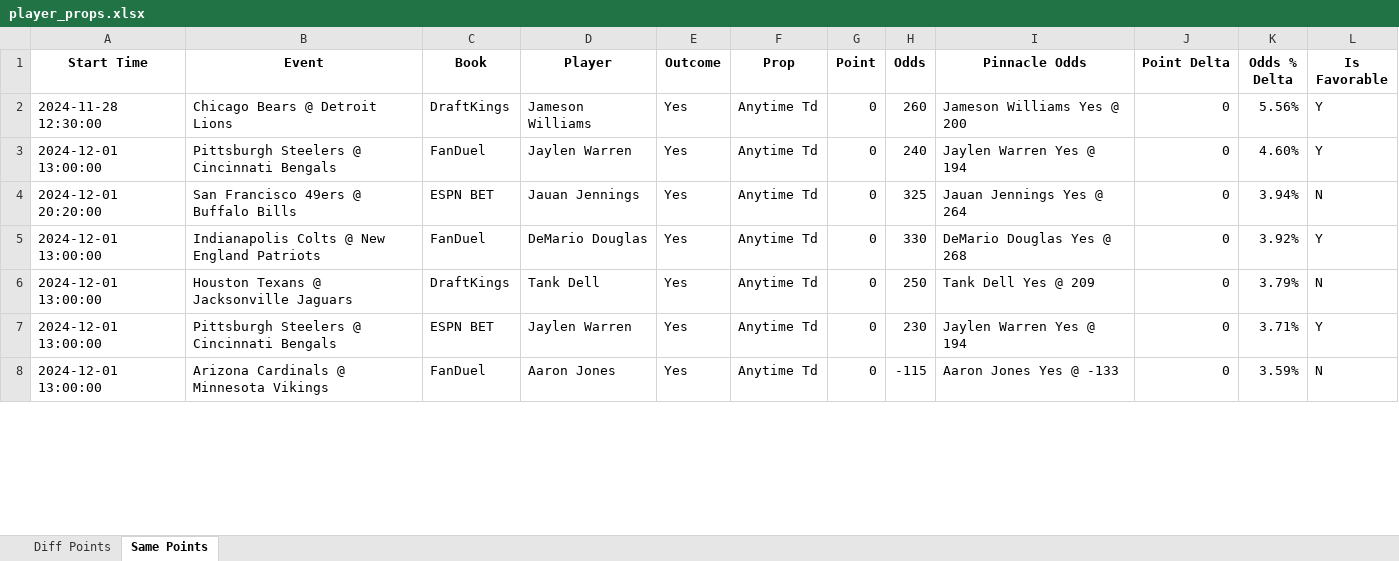
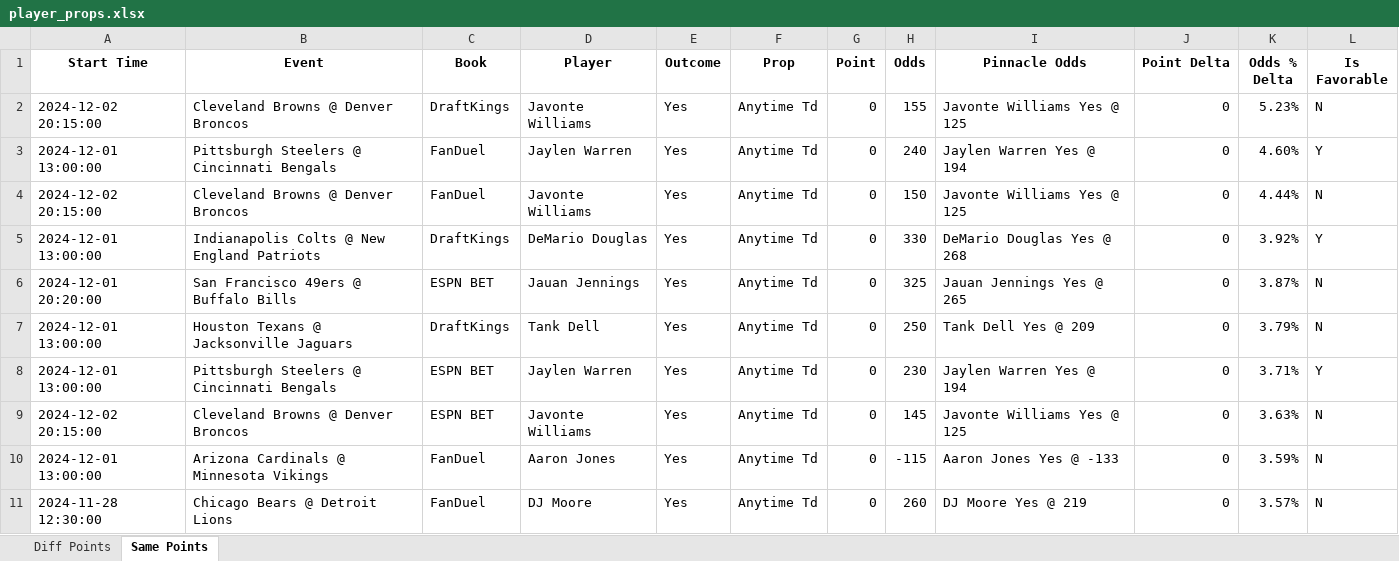
Before and after one commit to rahulShahCode/player-props-scraper, an Excel workbook: player_props.xlsx, sheet Same Points, drawn as a sheet; only a part is shown; values as stored, in another font and other column widths than the file's, no borders; the diff covers the shown part only; the diff names each change by its address in the sheet, - before the commit and + after, or states it on an @@ line.

```diff
--- a/player_props.xlsx (sheet Same Points)
+++ b/player_props.xlsx (sheet Same Points)
-A2 (Start Time): 2024-11-28 12:30:00
+A2 (Start Time): 2024-12-02 20:15:00
-B2 (Event): Chicago Bears @ Detroit Lions
+B2 (Event): Cleveland Browns @ Denver Broncos
-D2 (Player): Jameson Williams
+D2 (Player): Javonte Williams
-H2 (Odds): 260
+H2 (Odds): 155
-I2 (Pinnacle Odds): Jameson Williams Yes @ 200
+I2 (Pinnacle Odds): Javonte Williams Yes @ 125
-K2 (Odds % Delta): 5.56%
+K2 (Odds % Delta): 5.23%
-L2 (Is Favorable): Y
+L2 (Is Favorable): N
-A4 (Start Time): 2024-12-01 20:20:00
+A4 (Start Time): 2024-12-02 20:15:00
-B4 (Event): San Francisco 49ers @ Buffalo Bills
+B4 (Event): Cleveland Browns @ Denver Broncos
-C4 (Book): ESPN BET
+C4 (Book): FanDuel
-D4 (Player): Jauan Jennings
+D4 (Player): Javonte Williams
-H4 (Odds): 325
+H4 (Odds): 150
-I4 (Pinnacle Odds): Jauan Jennings Yes @ 264
+I4 (Pinnacle Odds): Javonte Williams Yes @ 125
-K4 (Odds % Delta): 3.94%
+K4 (Odds % Delta): 4.44%
-C5 (Book): FanDuel
+C5 (Book): DraftKings
+row 6: 2024-12-01 20:20:00 | San Francisco 49ers @ Buffalo Bills | ESPN BET | Jauan Jennings | Yes | Anytime Td | 0 | 325 | Jauan Jennings Yes @ 265 | 0 | 3.87% | N
+row 9: 2024-12-02 20:15:00 | Cleveland Browns @ Denver Broncos | ESPN BET | Javonte Williams | Yes | Anytime Td | 0 | 145 | Javonte Williams Yes @ 125 | 0 | 3.63% | N
+row 11: 2024-11-28 12:30:00 | Chicago Bears @ Detroit Lions | FanDuel | DJ Moore | Yes | Anytime Td | 0 | 260 | DJ Moore Yes @ 219 | 0 | 3.57% | N
```
Also changed, not shown: 15 added rows, 9 removed rows and 39 edited cells elsewhere in this sheet, sheet Diff Points, 2 other files.
